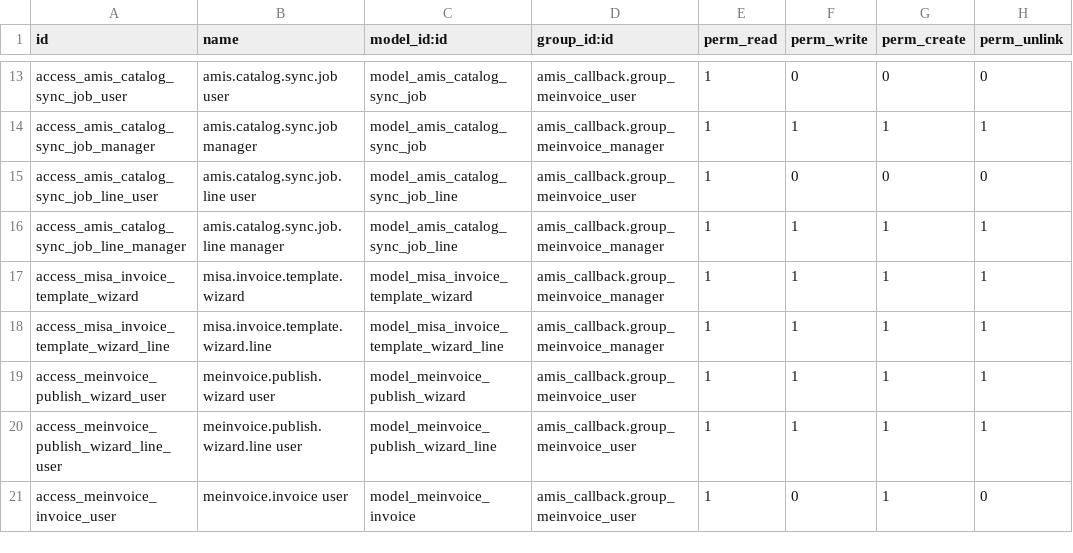
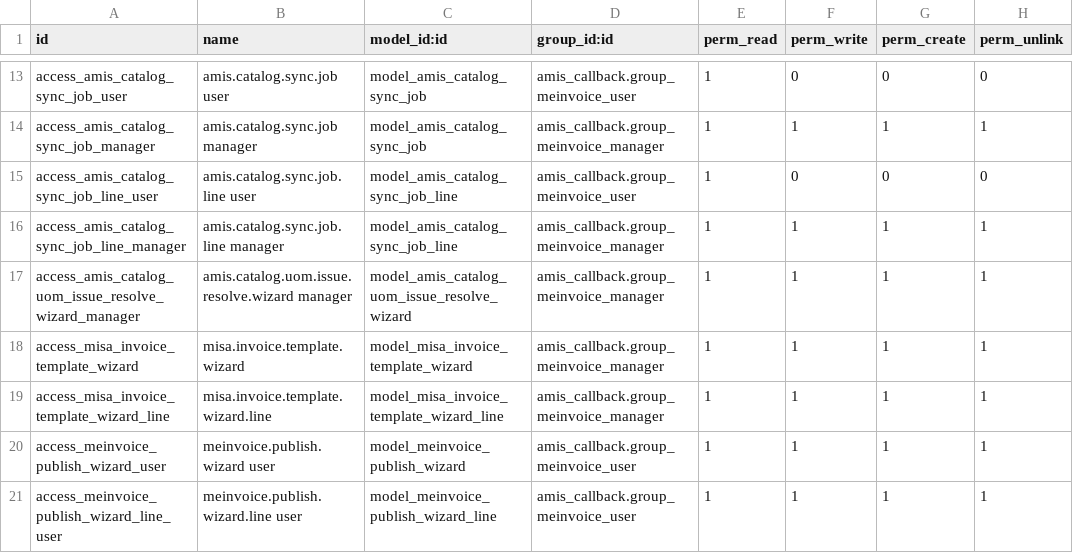
Before and after one commit to hivongseth2/HLV-odoo-crm, a CSV file: custom_addons/amis_callback/security/ir.model.access.csv, drawn as a sheet; only a part is shown, gaps mark what is left out; the shorter side is filled out with more unchanged rows; the diff names each change by its address in the sheet, - before the commit and + after, or states it on an @@ line.

```diff
--- a/custom_addons/amis_callback/security/ir.model.access.csv
+++ b/custom_addons/amis_callback/security/ir.model.access.csv
+row 17: access_amis_catalog_uom_issue_resolve_wizard_manager | amis.catalog.uom.issue.resolve.wizard manager | model_amis_catalog_uom_issue_resolve_wizard | amis_callback.group_meinvoice_manager | 1 | 1 | 1 | 1
```
Also changed, not shown: 2 other files.
